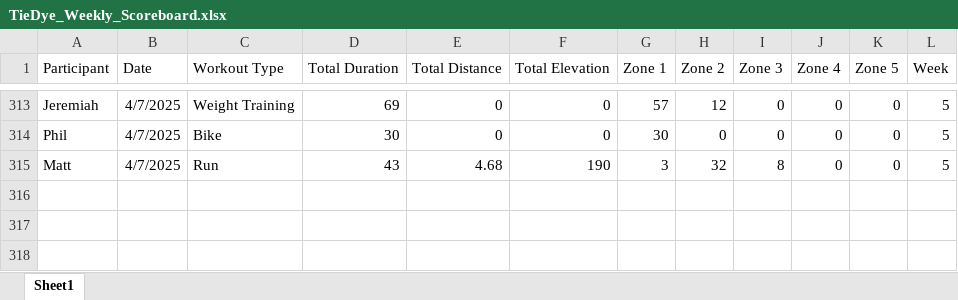
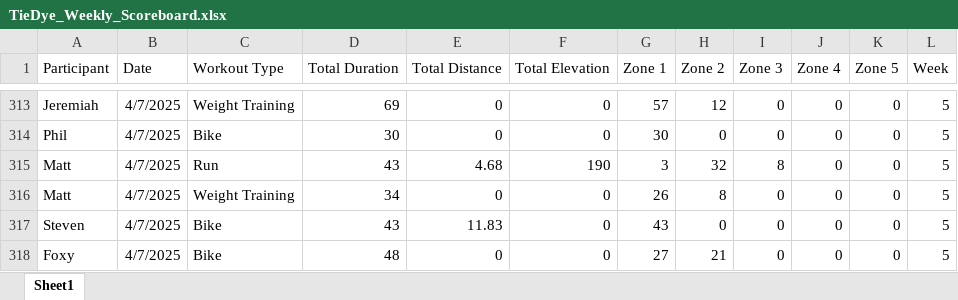
Before and after one commit to Steven-Carter-Data/50k-Strava-Tracker, an Excel workbook: TieDye_Weekly_Scoreboard.xlsx, sheet Sheet1, drawn as a sheet; only a part is shown, gaps mark what is left out; values as stored, in another font and other column widths than the file's, no borders; the diff names each change by its address in the sheet, - before the commit and + after, or states it on an @@ line.

Commit message:
updates

```diff
--- a/TieDye_Weekly_Scoreboard.xlsx (sheet Sheet1)
+++ b/TieDye_Weekly_Scoreboard.xlsx (sheet Sheet1)
+row 316: Matt | 4/7/2025 | Weight Training | 34 | 0 | 0 | 26 | 8 | 0 | 0 | 0 | 5
+row 317: Steven | 4/7/2025 | Bike | 43 | 11.83 | 0 | 43 | 0 | 0 | 0 | 0 | 5
+row 318: Foxy | 4/7/2025 | Bike | 48 | 0 | 0 | 27 | 21 | 0 | 0 | 0 | 5
```
